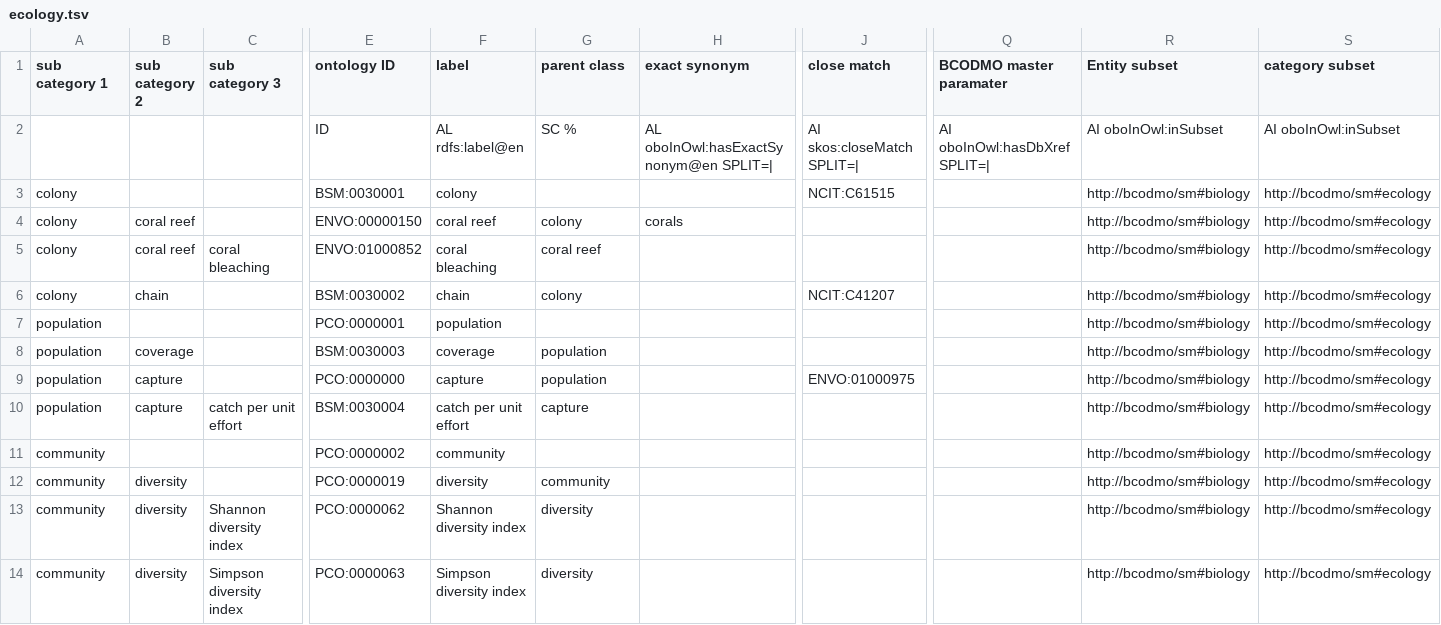
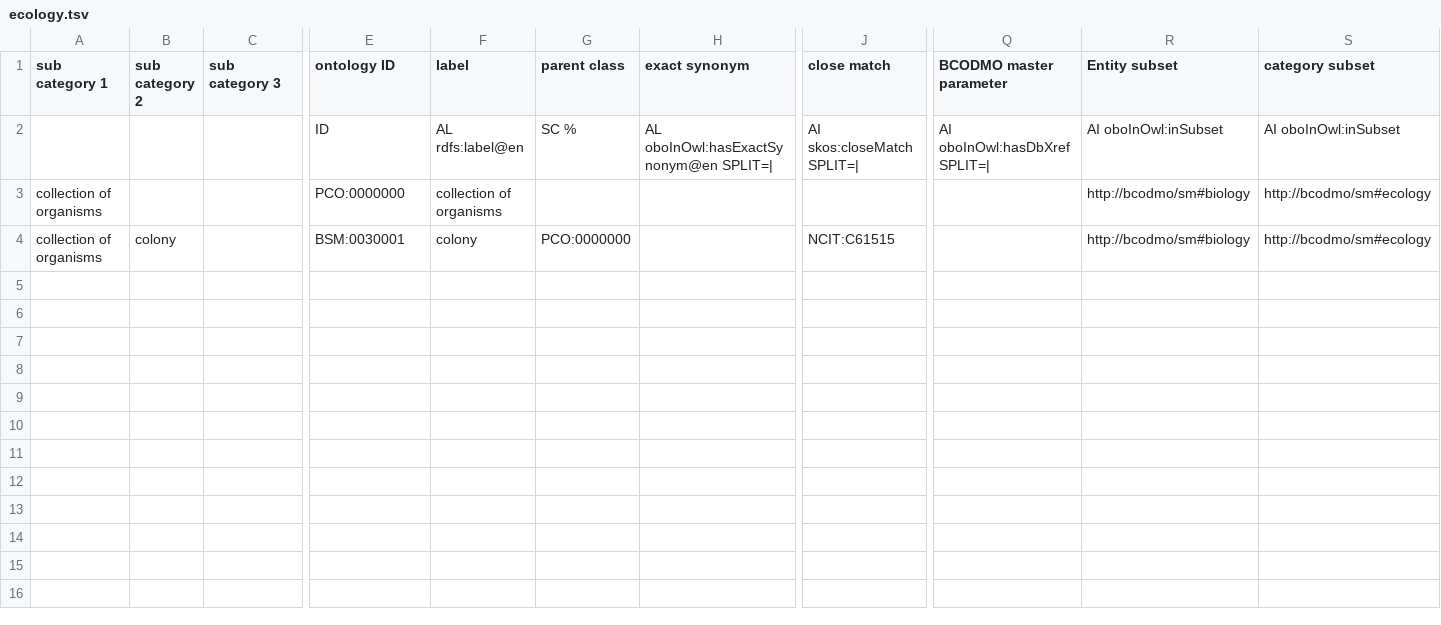
Before and after one commit to BCODMO/bcodmont, a TSV file: src/ontology/BCODMO_SM/biology/robot_templates/ecology.tsv, drawn as a sheet; only a part is shown, gaps mark what is left out; removed rows and columns are numbered as before the commit, all else as after; rows hold the shown columns only; the diff names each change by its address in the sheet, - before the commit and + after, or states it on an @@ line.

Commit message:
Add new tsv robot template file for ecology module

```diff
--- a/src/ontology/BCODMO_SM/biology/robot_templates/ecology.tsv
+++ b/src/ontology/BCODMO_SM/biology/robot_templates/ecology.tsv
-Q1: BCODMO master paramater
+Q1: BCODMO master parameter
+row 3: collection of organisms |  |  | PCO:0000000 | collection of organisms |  |  |  |  | http://bcodmo/sm#biology | http://bcodmo/sm#ecology
-A4 (sub category 1): colony
+A4 (sub category 1): collection of organisms
-B4 (sub category 2): (empty)
+B4 (sub category 2): colony
-G4 (parent class): (empty)
+G4 (parent class): PCO:0000000
-row 4: colony | coral reef |  | ENVO:00000150 | coral reef | colony | corals |  |  | http://bcodmo/sm#biology | http://bcodmo/sm#ecology
-row 5: colony | coral reef | coral bleaching | ENVO:01000852 | coral bleaching | coral reef |  |  |  | http://bcodmo/sm#biology | http://bcodmo/sm#ecology
-row 6: colony | chain |  | BSM:0030002 | chain | colony |  | NCIT:C41207 |  | http://bcodmo/sm#biology | http://bcodmo/sm#ecology
-row 7: population |  |  | PCO:0000001 | population |  |  |  |  | http://bcodmo/sm#biology | http://bcodmo/sm#ecology
-row 8: population | coverage |  | BSM:0030003 | coverage | population |  |  |  | http://bcodmo/sm#biology | http://bcodmo/sm#ecology
-row 9: population | capture |  | PCO:0000000 | capture | population |  | ENVO:01000975 |  | http://bcodmo/sm#biology | http://bcodmo/sm#ecology
-row 10: population | capture | catch per unit effort | BSM:0030004 | catch per unit effort | capture |  |  |  | http://bcodmo/sm#biology | http://bcodmo/sm#ecology
-row 11: community |  |  | PCO:0000002 | community |  |  |  |  | http://bcodmo/sm#biology | http://bcodmo/sm#ecology
-row 12: community | diversity |  | PCO:0000019 | diversity | community |  |  |  | http://bcodmo/sm#biology | http://bcodmo/sm#ecology
-row 13: community | diversity | Shannon diversity index | PCO:0000062 | Shannon diversity index | diversity |  |  |  | http://bcodmo/sm#biology | http://bcodmo/sm#ecology
-row 14: community | diversity | Simpson diversity index | PCO:0000063 | Simpson diversity index | diversity |  |  |  | http://bcodmo/sm#biology | http://bcodmo/sm#ecology
```
